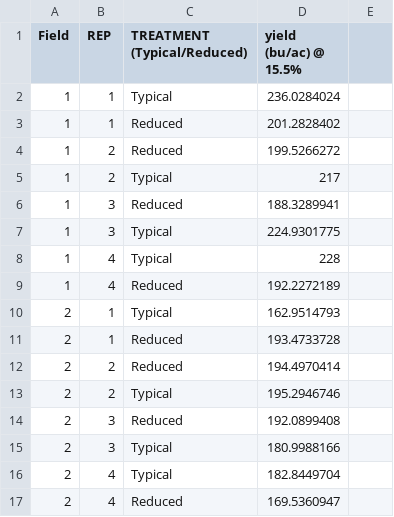
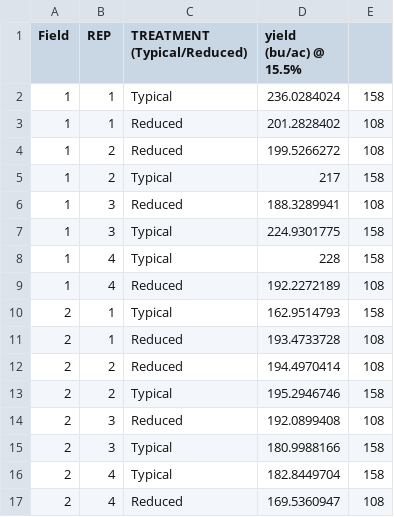
Before and after one commit to vanichols/PFI_CanWeReduceN, a CSV file: data_stefan/Veenstra.ReduceN.yield.final.csv, drawn as a sheet; the diff names each change by its address in the sheet, - before the commit and + after, or states it on an @@ line.

Commit message:
working through yields

```diff
--- a/data_stefan/Veenstra.ReduceN.yield.final.csv
+++ b/data_stefan/Veenstra.ReduceN.yield.final.csv
-E2: (empty)
+E2: 158
-E3:E4: (empty)
+E3:E4: 108
-E5: (empty)
+E5: 158
-E6: (empty)
+E6: 108
-E7:E8: (empty)
+E7:E8: 158
-E9: (empty)
+E9: 108
-E10: (empty)
+E10: 158
-E11:E12: (empty)
+E11:E12: 108
-E13: (empty)
+E13: 158
-E14: (empty)
+E14: 108
-E15:E16: (empty)
+E15:E16: 158
-E17: (empty)
+E17: 108
```
Also changed, not shown: data_stefan/Amundson.ReduceN.yield.final.csv, data_stefan/Bakehouse.ReduceN.yield.final.csv, 13 other files.
